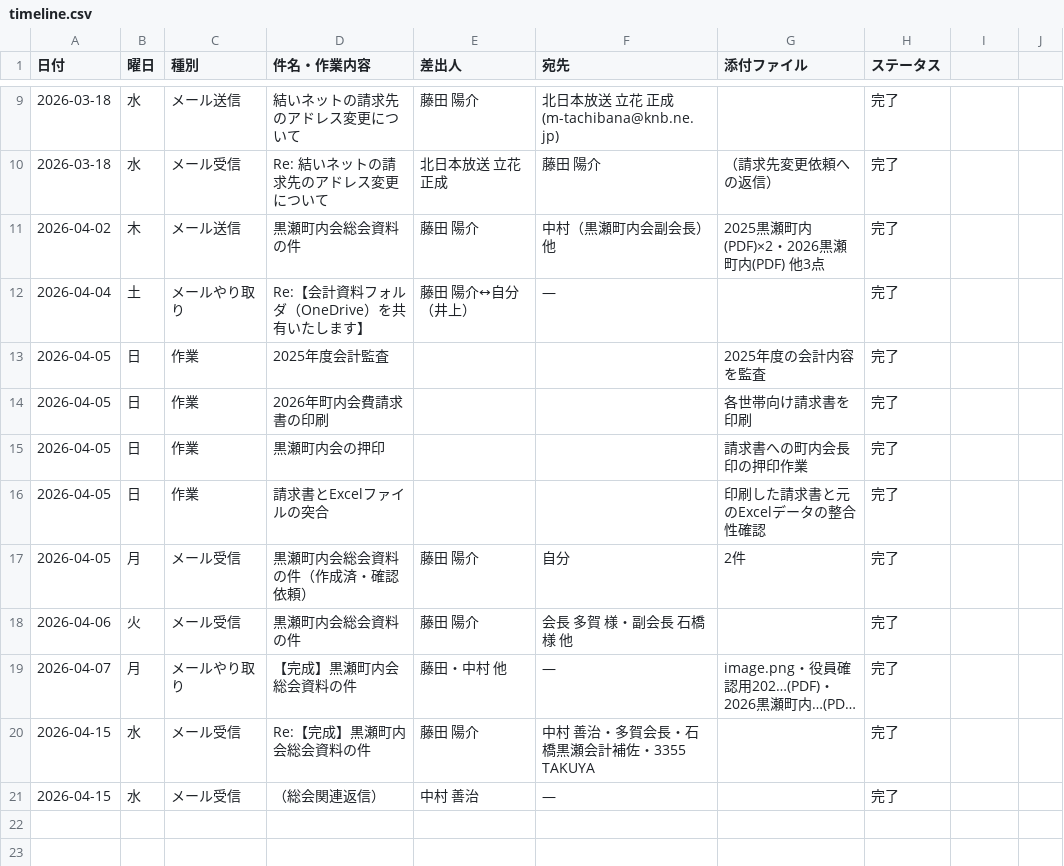
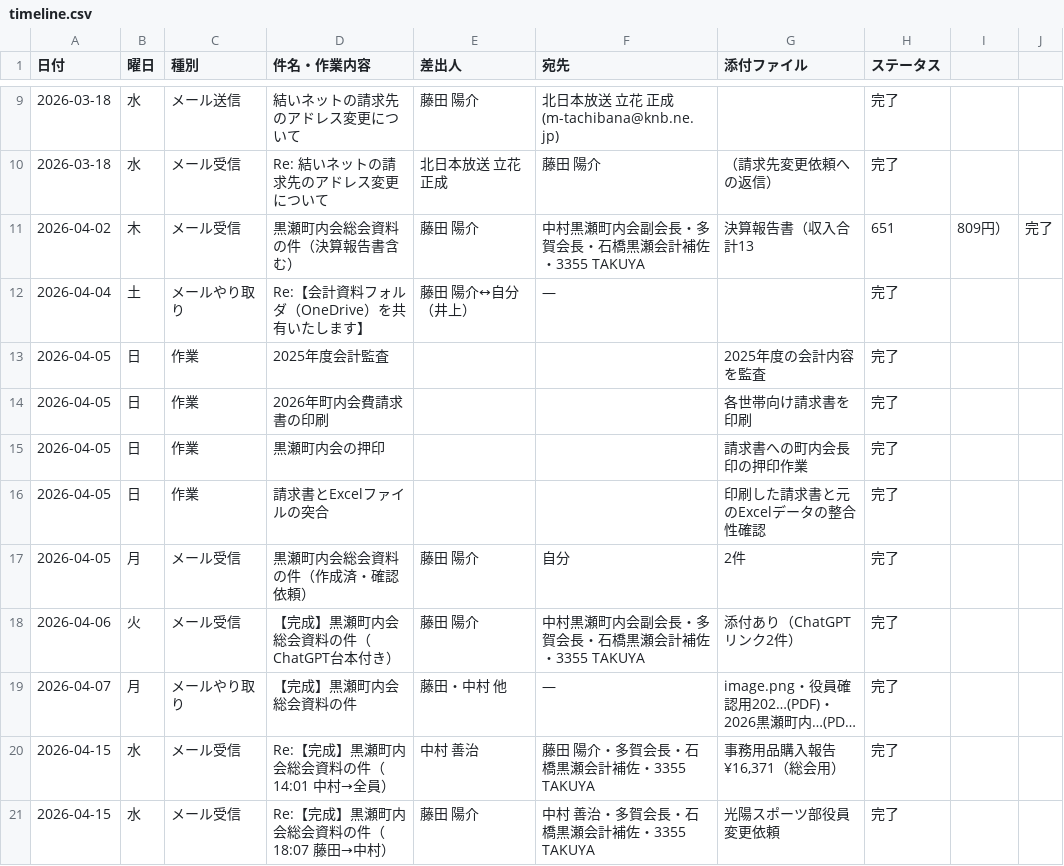
Before and after one commit to TAKUYA-1187/Claude, a CSV file: accounting/2026/timeline.csv, drawn as a sheet; only a part is shown, gaps mark what is left out; long unchanged cells end in …; the diff names each change by its address in the sheet, - before the commit and + after, or states it on an @@ line.

```diff
--- a/accounting/2026/timeline.csv
+++ b/accounting/2026/timeline.csv
-C11 (種別): メール送信
+C11 (種別): メール受信
-D11 (件名・作業内容): 黒瀬町内会総会資料の件
+D11 (件名・作業内容): 黒瀬町内会総会資料の件（決算報告書含む）
-F11 (宛先): 中村（黒瀬町内会副会長）他
+F11 (宛先): 中村黒瀬町内会副会長・多賀会長・石橋黒瀬会計補佐・3355 TAKUYA
-G11 (添付ファイル): 2025黒瀬町内(PDF)×2・2026黒瀬町内(PDF) 他3点
+G11 (添付ファイル): 決算報告書（収入合計13
-H11 (ステータス): 完了
+H11 (ステータス): 651
-I11: (empty)
+I11: 809円）
-J11: (empty)
+J11: 完了
-D18 (件名・作業内容): 黒瀬町内会総会資料の件
+D18 (件名・作業内容): 【完成】黒瀬町内会総会資料の件（ChatGPT台本付き）
-F18 (宛先): 会長 多賀 様・副会長 石橋 様 他
+F18 (宛先): 中村黒瀬町内会副会長・多賀会長・石橋黒瀬会計補佐・3355 TAKUYA
-G18 (添付ファイル): (empty)
+G18 (添付ファイル): 添付あり（ChatGPTリンク2件）
-D20 (件名・作業内容): Re:【完成】黒瀬町内会総会資料の件
+D20 (件名・作業内容): Re:【完成】黒瀬町内会総会資料の件（14:01 中村→全員）
-E20 (差出人): 藤田 陽介
+E20 (差出人): 中村 善治
-F20 (宛先): 中村 善治・多賀会長・石橋黒瀬会計補佐・3355 TAKUYA
+F20 (宛先): 藤田 陽介・多賀会長・石橋黒瀬会計補佐・3355 TAKUYA
-G20 (添付ファイル): (empty)
+G20 (添付ファイル): 事務用品購入報告¥16,371（総会用）
-D21 (件名・作業内容): （総会関連返信）
+D21 (件名・作業内容): Re:【完成】黒瀬町内会総会資料の件（18:07 藤田→中村）
-E21 (差出人): 中村 善治
+E21 (差出人): 藤田 陽介
-F21 (宛先): —
+F21 (宛先): 中村 善治・多賀会長・石橋黒瀬会計補佐・3355 TAKUYA
-G21 (添付ファイル): (empty)
+G21 (添付ファイル): 光陽スポーツ部役員変更依頼
```
Also changed, not shown: 1 other file.
